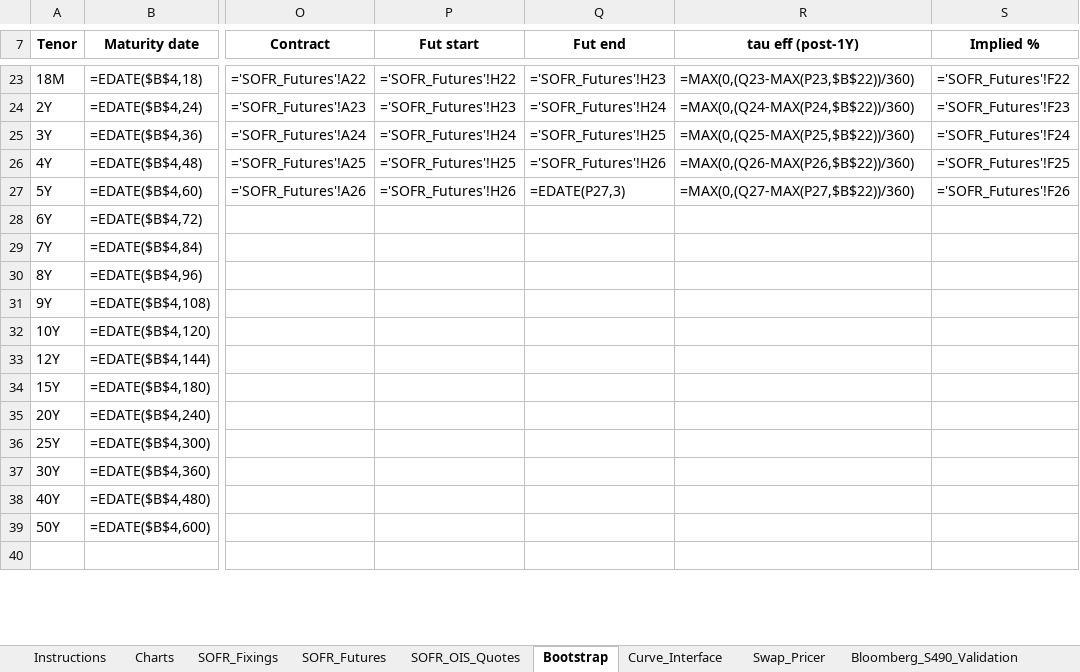
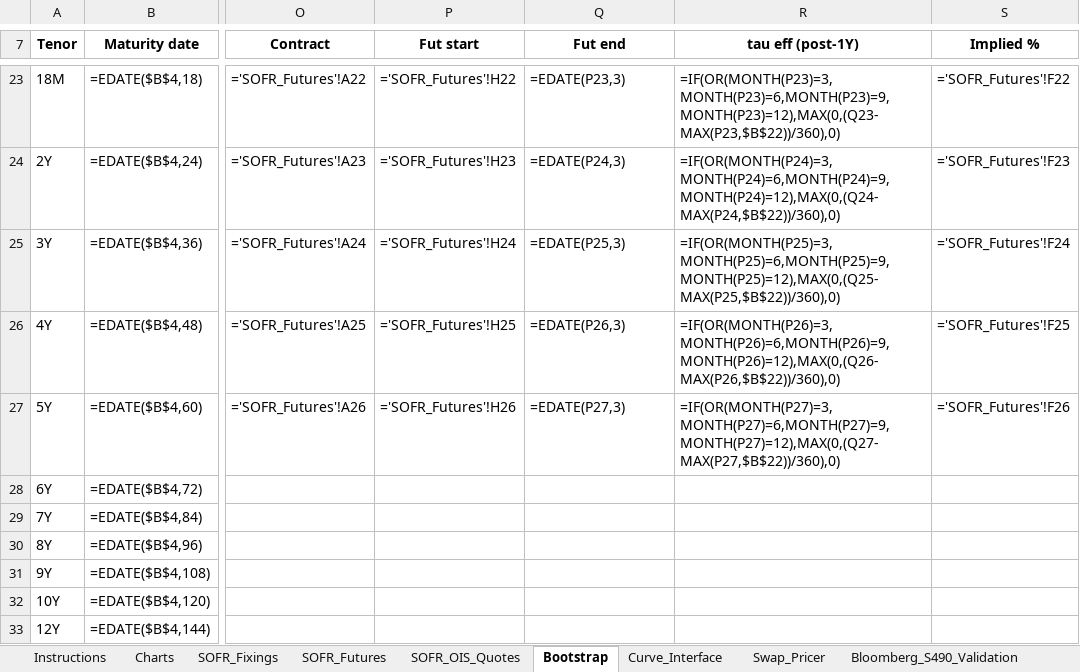
Before and after one commit to nl2992/usd-sofr-curve, an Excel workbook: bloomberg/USD_SOFR_Curve_Bloomberg.xlsx, sheet Bootstrap, drawn as a sheet; only a part is shown, gaps mark what is left out; the shorter side is filled out with more unchanged rows; values as stored, in another font and other column widths than the file's, no borders; formulas without a stored value are shown as written; the diff covers the shown part only; the diff names each change by its address in the sheet, - before the commit and + after, or states it on an @@ line.

```diff
--- a/bloomberg/USD_SOFR_Curve_Bloomberg.xlsx (sheet Bootstrap)
+++ b/bloomberg/USD_SOFR_Curve_Bloomberg.xlsx (sheet Bootstrap)
-Q23 (Fut end): ='SOFR_Futures'!H23
+Q23 (Fut end): =EDATE(P23,3)
-R23 (tau eff (post-1Y)): =MAX(0,(Q23-MAX(P23,$B$22))/360)
+R23 (tau eff (post-1Y)): =IF(OR(MONTH(P23)=3,MONTH(P23)=6,MONTH(P23)=9,MONTH(P23)=12),MAX(0,(Q23-MAX(P23,$B$22))/360),0)
-Q24 (Fut end): ='SOFR_Futures'!H24
+Q24 (Fut end): =EDATE(P24,3)
-R24 (tau eff (post-1Y)): =MAX(0,(Q24-MAX(P24,$B$22))/360)
+R24 (tau eff (post-1Y)): =IF(OR(MONTH(P24)=3,MONTH(P24)=6,MONTH(P24)=9,MONTH(P24)=12),MAX(0,(Q24-MAX(P24,$B$22))/360),0)
-Q25 (Fut end): ='SOFR_Futures'!H25
+Q25 (Fut end): =EDATE(P25,3)
-R25 (tau eff (post-1Y)): =MAX(0,(Q25-MAX(P25,$B$22))/360)
+R25 (tau eff (post-1Y)): =IF(OR(MONTH(P25)=3,MONTH(P25)=6,MONTH(P25)=9,MONTH(P25)=12),MAX(0,(Q25-MAX(P25,$B$22))/360),0)
-Q26 (Fut end): ='SOFR_Futures'!H26
+Q26 (Fut end): =EDATE(P26,3)
-R26 (tau eff (post-1Y)): =MAX(0,(Q26-MAX(P26,$B$22))/360)
+R26 (tau eff (post-1Y)): =IF(OR(MONTH(P26)=3,MONTH(P26)=6,MONTH(P26)=9,MONTH(P26)=12),MAX(0,(Q26-MAX(P26,$B$22))/360),0)
-R27 (tau eff (post-1Y)): =MAX(0,(Q27-MAX(P27,$B$22))/360)
+R27 (tau eff (post-1Y)): =IF(OR(MONTH(P27)=3,MONTH(P27)=6,MONTH(P27)=9,MONTH(P27)=12),MAX(0,(Q27-MAX(P27,$B$22))/360),0)
```
Also changed, not shown: 31 edited cells elsewhere in this sheet.
